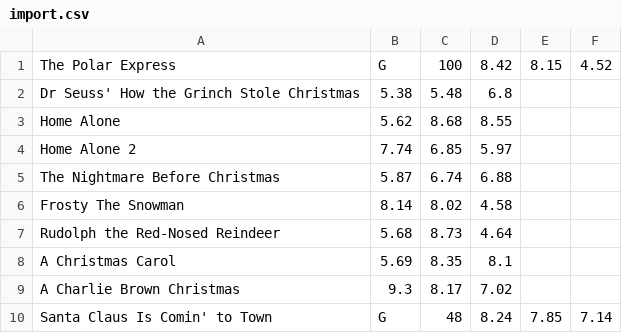
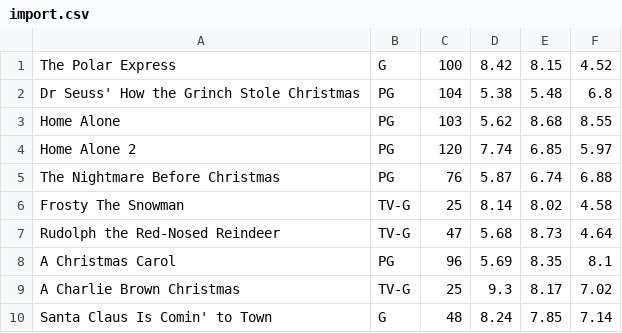
Before and after one commit to MattTheWorm/Adventures-In-C, a CSV file: Classwork/Homework/Movie Structure/import/import.csv, drawn as a sheet.

```diff
--- a/Classwork/Homework/Movie Structure/import/import.csv
+++ b/Classwork/Homework/Movie Structure/import/import.csv
@@ -1,10 +1,10 @@
 The Polar Express,G,100,8.42,8.15,4.52
-Dr Seuss' How the Grinch Stole Christmas,5.38,5.48,6.8
-Home Alone,5.62,8.68,8.55
-Home Alone 2,7.74,6.85,5.97
-The Nightmare Before Christmas,5.87,6.74,6.88
-Frosty The Snowman,8.14,8.02,4.58
-Rudolph the Red-Nosed Reindeer,5.68,8.73,4.64
-A Christmas Carol,5.69,8.35,8.1
-A Charlie Brown Christmas,9.3,8.17,7.02
+Dr Seuss' How the Grinch Stole Christmas,PG,104,5.38,5.48,6.8
+Home Alone,PG,103,5.62,8.68,8.55
+Home Alone 2,PG,120,7.74,6.85,5.97
+The Nightmare Before Christmas,PG,76,5.87,6.74,6.88
+Frosty The Snowman,TV-G,25,8.14,8.02,4.58
+Rudolph the Red-Nosed Reindeer,TV-G,47,5.68,8.73,4.64
+A Christmas Carol,PG,96,5.69,8.35,8.1
+A Charlie Brown Christmas,TV-G,25,9.3,8.17,7.02
 Santa Claus Is Comin' to Town,G,48,8.24,7.85,7.14
```
Also changed, not shown: 2 other files.
